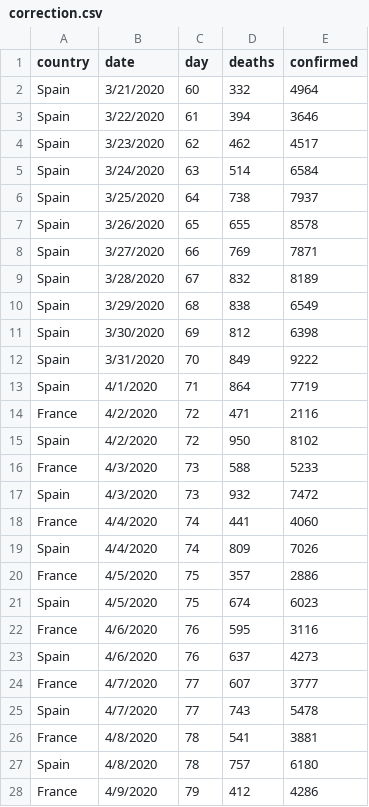
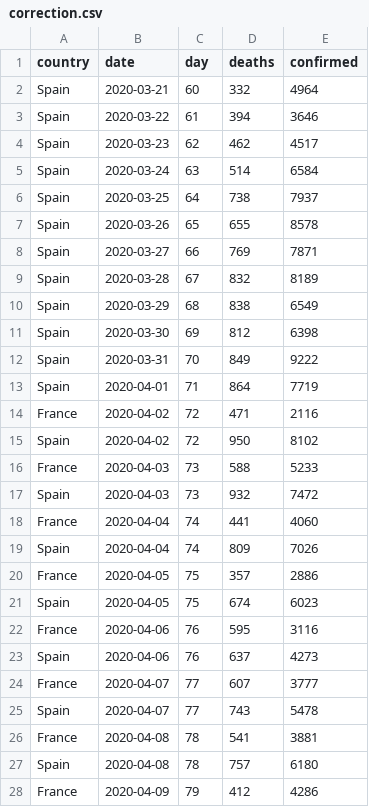
Before and after one commit to MarcLavielle/covidix, a CSV file: correction.csv, drawn as a sheet; only a part is shown; the diff covers the shown part only.

Commit message:
28 04

```diff
--- a/correction.csv
+++ b/correction.csv
@@ -1,28 +1,28 @@
 country,date,day,deaths,confirmed
-Spain,3/21/2020,60,332,4964
-Spain,3/22/2020,61,394,3646
-Spain,3/23/2020,62,462,4517
-Spain,3/24/2020,63,514,6584
-Spain,3/25/2020,64,738,7937
-Spain,3/26/2020,65,655,8578
-Spain,3/27/2020,66,769,7871
-Spain,3/28/2020,67,832,8189
-Spain,3/29/2020,68,838,6549
-Spain,3/30/2020,69,812,6398
-Spain,3/31/2020,70,849,9222
-Spain,4/1/2020,71,864,7719
-France,4/2/2020,72,471,2116
-Spain,4/2/2020,72,950,8102
-France,4/3/2020,73,588,5233
-Spain,4/3/2020,73,932,7472
-France,4/4/2020,74,441,4060
-Spain,4/4/2020,74,809,7026
-France,4/5/2020,75,357,2886
-Spain,4/5/2020,75,674,6023
-France,4/6/2020,76,595,3116
-Spain,4/6/2020,76,637,4273
-France,4/7/2020,77,607,3777
-Spain,4/7/2020,77,743,5478
-France,4/8/2020,78,541,3881
-Spain,4/8/2020,78,757,6180
-France,4/9/2020,79,412,4286
+Spain,2020-03-21,60,332,4964
+Spain,2020-03-22,61,394,3646
+Spain,2020-03-23,62,462,4517
+Spain,2020-03-24,63,514,6584
+Spain,2020-03-25,64,738,7937
+Spain,2020-03-26,65,655,8578
+Spain,2020-03-27,66,769,7871
+Spain,2020-03-28,67,832,8189
+Spain,2020-03-29,68,838,6549
+Spain,2020-03-30,69,812,6398
+Spain,2020-03-31,70,849,9222
+Spain,2020-04-01,71,864,7719
+France,2020-04-02,72,471,2116
+Spain,2020-04-02,72,950,8102
+France,2020-04-03,73,588,5233
+Spain,2020-04-03,73,932,7472
+France,2020-04-04,74,441,4060
+Spain,2020-04-04,74,809,7026
+France,2020-04-05,75,357,2886
+Spain,2020-04-05,75,674,6023
+France,2020-04-06,76,595,3116
+Spain,2020-04-06,76,637,4273
+France,2020-04-07,77,607,3777
+Spain,2020-04-07,77,743,5478
+France,2020-04-08,78,541,3881
+Spain,2020-04-08,78,757,6180
+France,2020-04-09,79,412,4286
```
Also changed, not shown: 2 added rows and 37 edited cells elsewhere in this file.
